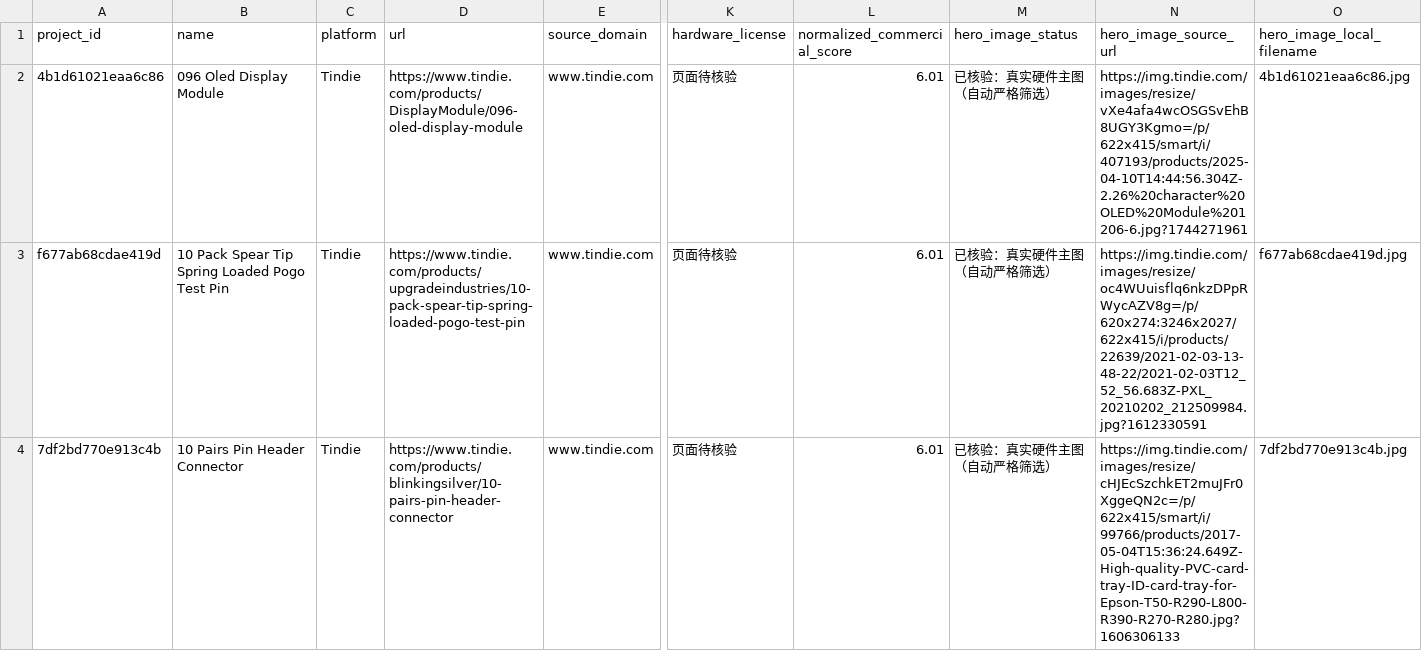
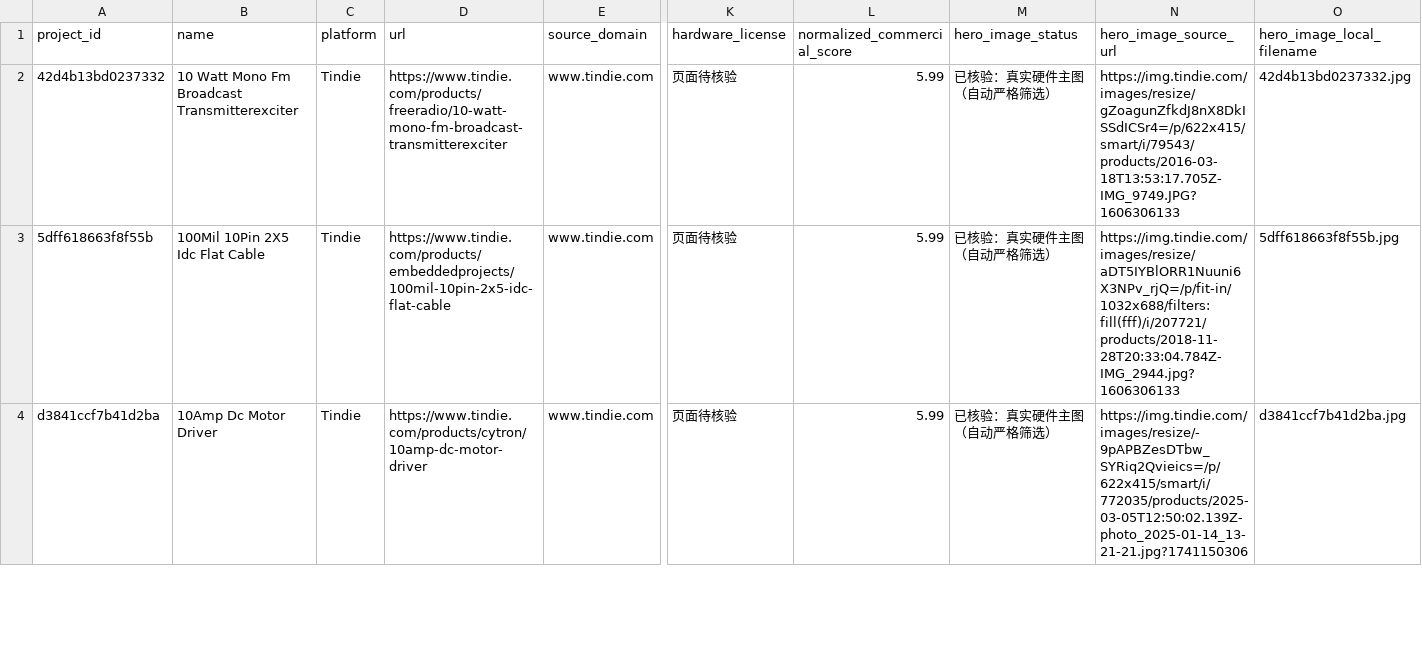
Before and after one commit to qqzlqqzlqqzl/qqzlqqzlqqzl, a CSV file: manual_review/queue_next_20.csv, drawn as a sheet; only a part is shown, gaps mark what is left out; the diff covers the shown part only; the diff names each change by its address in the sheet, - before the commit and + after, or states it on an @@ line.

```diff
--- a/manual_review/queue_next_20.csv
+++ b/manual_review/queue_next_20.csv
-A2 (project_id): 4b1d61021eaa6c86
+A2 (project_id): 42d4b13bd0237332
-B2 (name): 096 Oled Display Module
+B2 (name): 10 Watt Mono Fm Broadcast Transmitterexciter
-D2 (url): https://www.tindie.com/products/DisplayModule/096-oled-display-module
+D2 (url): https://www.tindie.com/products/freeradio/10-watt-mono-fm-broadcast-transmitterexciter
-L2:L4 (normalized_commercial_score): 6.01
+L2:L4 (normalized_commercial_score): 5.99
-N2 (hero_image_source_url): https://img.tindie.com/images/resize/vXe4afa4wcOSGSvEhB8UGY3Kgmo=/p/622x415/smart/i/407193/products/2025-04-10T14:44:56.304Z-2.26%20character%20OLED%20Module%201206-6.jpg?1744271961
+N2 (hero_image_source_url): https://img.tindie.com/images/resize/gZoagunZfkdJ8nX8DkISSdICSr4=/p/622x415/smart/i/79543/products/2016-03-18T13:53:17.705Z-IMG_9749.JPG?1606306133
-O2 (hero_image_local_filename): 4b1d61021eaa6c86.jpg
+O2 (hero_image_local_filename): 42d4b13bd0237332.jpg
-A3 (project_id): f677ab68cdae419d
+A3 (project_id): 5dff618663f8f55b
-B3 (name): 10 Pack Spear Tip Spring Loaded Pogo Test Pin
+B3 (name): 100Mil 10Pin 2X5 Idc Flat Cable
-D3 (url): https://www.tindie.com/products/upgradeindustries/10-pack-spear-tip-spring-loaded-pogo-test-pin
+D3 (url): https://www.tindie.com/products/embeddedprojects/100mil-10pin-2x5-idc-flat-cable
-N3 (hero_image_source_url): https://img.tindie.com/images/resize/oc4WUuisflq6nkzDPpRWycAZV8g=/p/620x274:3246x2027/622x415/i/products/22639/2021-02-03-13-48-22/2021-02-03T12_52_56.683Z-PXL_20210202_212509984.jpg?1612330591
+N3 (hero_image_source_url): https://img.tindie.com/images/resize/aDT5IYBlORR1Nuuni6X3NPv_rjQ=/p/fit-in/1032x688/filters:fill(fff)/i/207721/products/2018-11-28T20:33:04.784Z-IMG_2944.jpg?1606306133
-O3 (hero_image_local_filename): f677ab68cdae419d.jpg
+O3 (hero_image_local_filename): 5dff618663f8f55b.jpg
-A4 (project_id): 7df2bd770e913c4b
+A4 (project_id): d3841ccf7b41d2ba
-B4 (name): 10 Pairs Pin Header Connector
+B4 (name): 10Amp Dc Motor Driver
-D4 (url): https://www.tindie.com/products/blinkingsilver/10-pairs-pin-header-connector
+D4 (url): https://www.tindie.com/products/cytron/10amp-dc-motor-driver
-N4 (hero_image_source_url): https://img.tindie.com/images/resize/cHJEcSzchkET2muJFr0XggeQN2c=/p/622x415/smart/i/99766/products/2017-05-04T15:36:24.649Z-High-quality-PVC-card-tray-ID-card-tray-for-Epson-T50-R290-L800-R390-R270-R280.jpg?1606306133
+N4 (hero_image_source_url): https://img.tindie.com/images/resize/-9pAPBZesDTbw_SYRiq2Qvieics=/p/622x415/smart/i/772035/products/2025-03-05T12:50:02.139Z-photo_2025-01-14_13-21-21.jpg?1741150306
-O4 (hero_image_local_filename): 7df2bd770e913c4b.jpg
+O4 (hero_image_local_filename): d3841ccf7b41d2ba.jpg
```
Also changed, not shown: 1 added row, 1 removed row and 93 edited cells elsewhere in this file.
